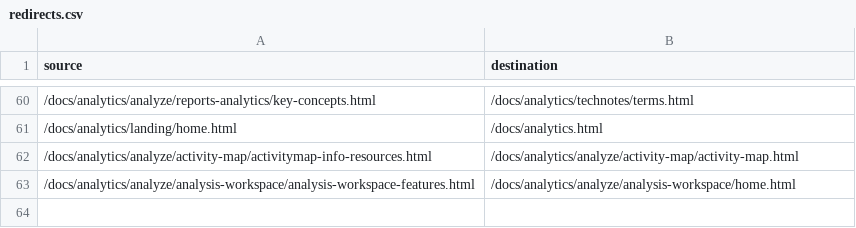
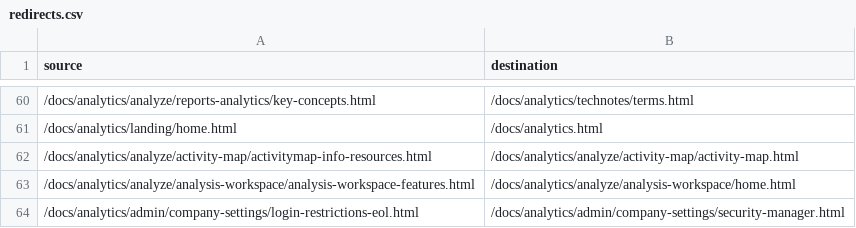
Before and after one commit to AdobeDocs/analytics.ja-JP, a CSV file: redirects.csv, drawn as a sheet; only a part is shown, gaps mark what is left out; the diff names each change by its address in the sheet, - before the commit and + after, or states it on an @@ line.

Commit message:
Synced non localizable files from repo .

```diff
--- a/redirects.csv
+++ b/redirects.csv
+row 64: /docs/analytics/admin/company-settings/login-restrictions-eol.html | /docs/analytics/admin/company-settings/security-manager.html
```
